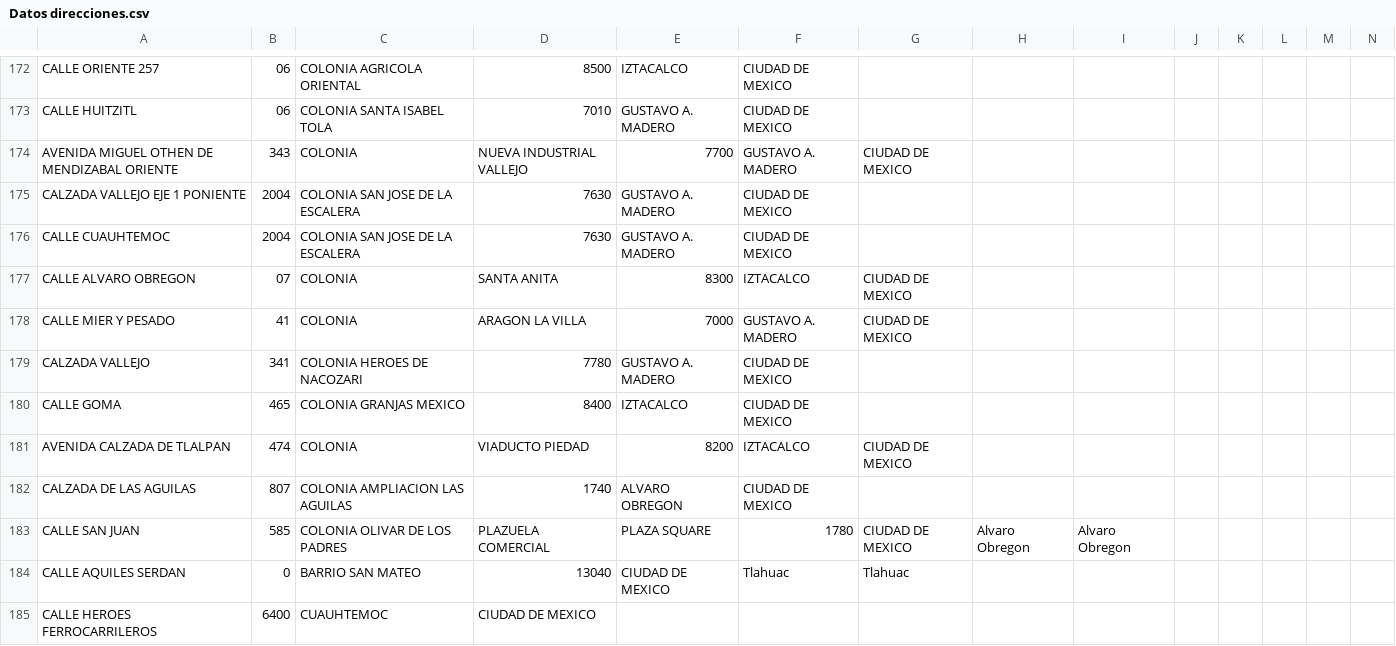
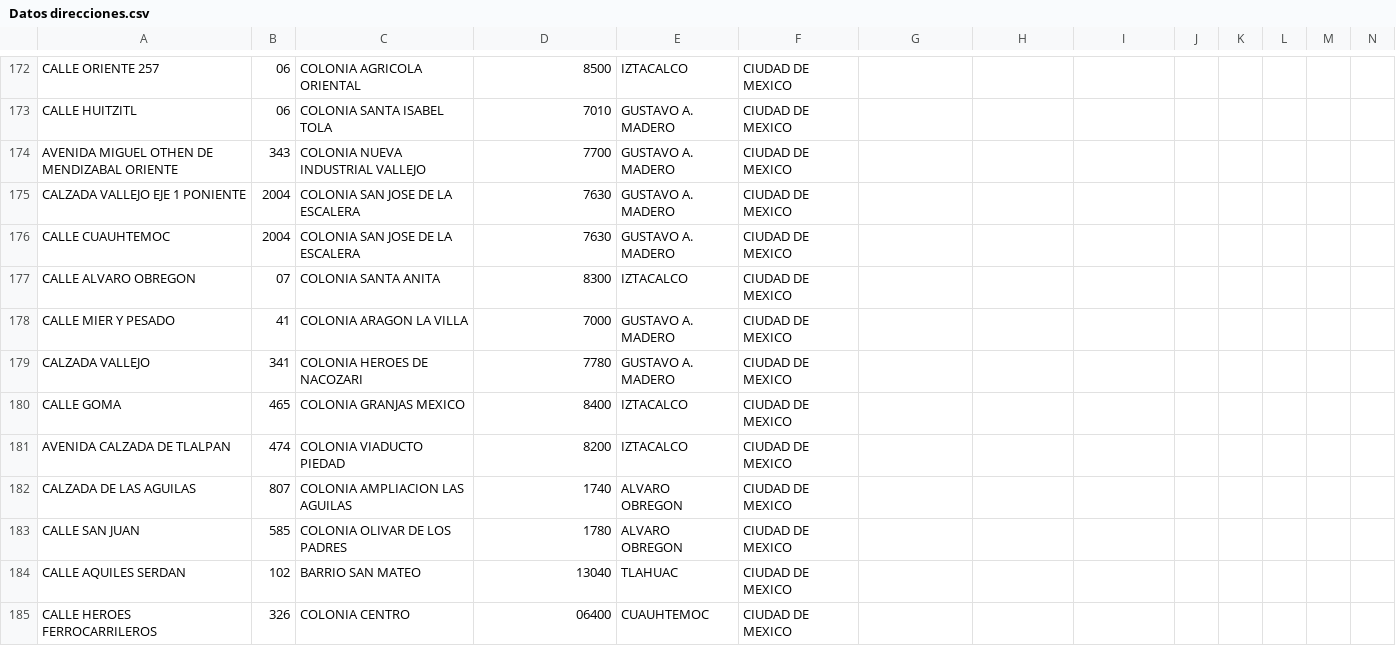
Before and after one commit to SantiagoGlez12/ArchivosProyectoFinalMPOO, a CSV file: Datos direcciones.csv, drawn as a sheet; only a part is shown, gaps mark what is left out; removed rows and columns are numbered as before the commit, all else as after; rows hold the shown columns only; the diff covers the shown part only; the diff names each change by its address in the sheet, - before the commit and + after, or states it on an @@ line.

```diff
--- a/Datos direcciones.csv
+++ b/Datos direcciones.csv
-C174: COLONIA
+C174: COLONIA NUEVA INDUSTRIAL VALLEJO
-D174: NUEVA INDUSTRIAL VALLEJO
+D174: 7700
-E174: 7700
+E174: GUSTAVO A. MADERO
-F174: GUSTAVO A. MADERO
+F174: CIUDAD DE MEXICO
-G174: CIUDAD DE MEXICO
+G174: (empty)
-C177: COLONIA
+C177: COLONIA SANTA ANITA
-D177: SANTA ANITA
+D177: 8300
-E177: 8300
+E177: IZTACALCO
-F177: IZTACALCO
+F177: CIUDAD DE MEXICO
-G177:G178: CIUDAD DE MEXICO
+G177:G178: (empty)
-C178: COLONIA
+C178: COLONIA ARAGON LA VILLA
-D178: ARAGON LA VILLA
+D178: 7000
-E178: 7000
+E178: GUSTAVO A. MADERO
-F178: GUSTAVO A. MADERO
+F178: CIUDAD DE MEXICO
-C181: COLONIA
+C181: COLONIA VIADUCTO PIEDAD
-D181: VIADUCTO PIEDAD
+D181: 8200
-E181: 8200
+E181: IZTACALCO
-F181: IZTACALCO
+F181: CIUDAD DE MEXICO
-G181: CIUDAD DE MEXICO
+G181: (empty)
-D183: PLAZUELA COMERCIAL
+D183: 1780
-E183: PLAZA SQUARE
+E183: ALVARO OBREGON
-F183: 1780
+F183: CIUDAD DE MEXICO
-G183: CIUDAD DE MEXICO
+G183: (empty)
-H183: Alvaro Obregon
+H183: (empty)
-I183: Alvaro Obregon
+I183: (empty)
-B184: 0
+B184: 102
-E184: CIUDAD DE MEXICO
+E184: TLAHUAC
-F184: Tlahuac
+F184: CIUDAD DE MEXICO
-G184: Tlahuac
+G184: (empty)
-row 185: CALLE HEROES FERROCARRILEROS | 6400 | CUAUHTEMOC | CIUDAD DE MEXICO
+row 185: CALLE HEROES FERROCARRILEROS | 326 | COLONIA CENTRO | 06400 | CUAUHTEMOC | CIUDAD DE MEXICO
```
Also changed, not shown: 3 added rows, 3 removed rows and 86 edited cells elsewhere in this file.
